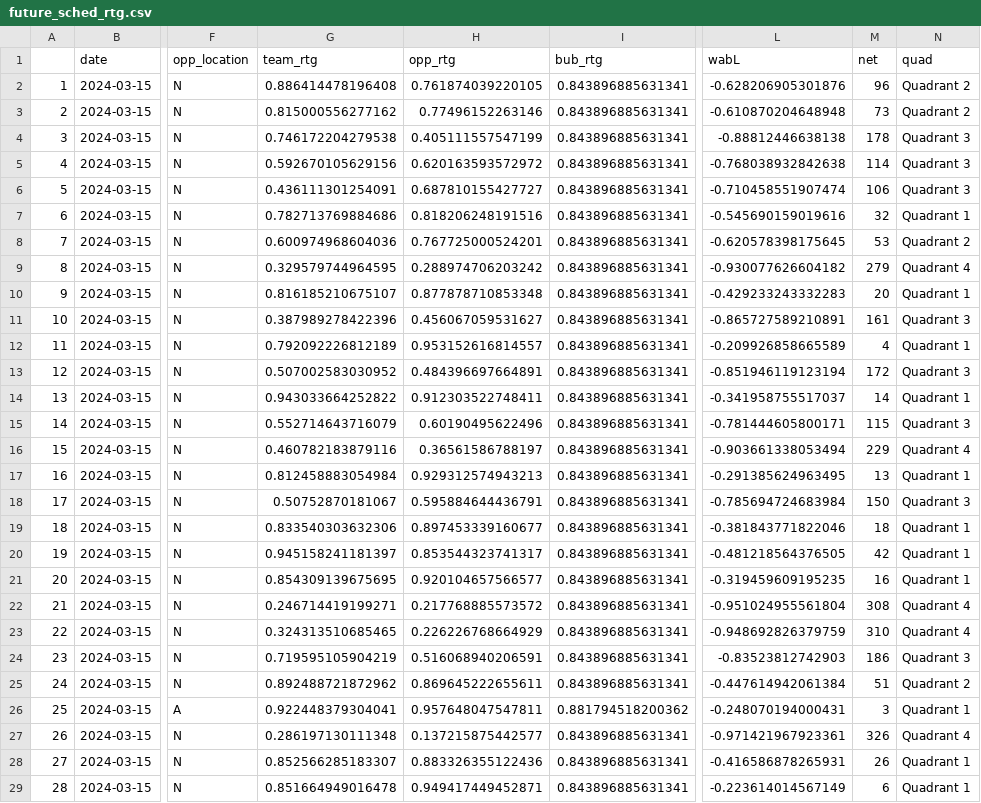
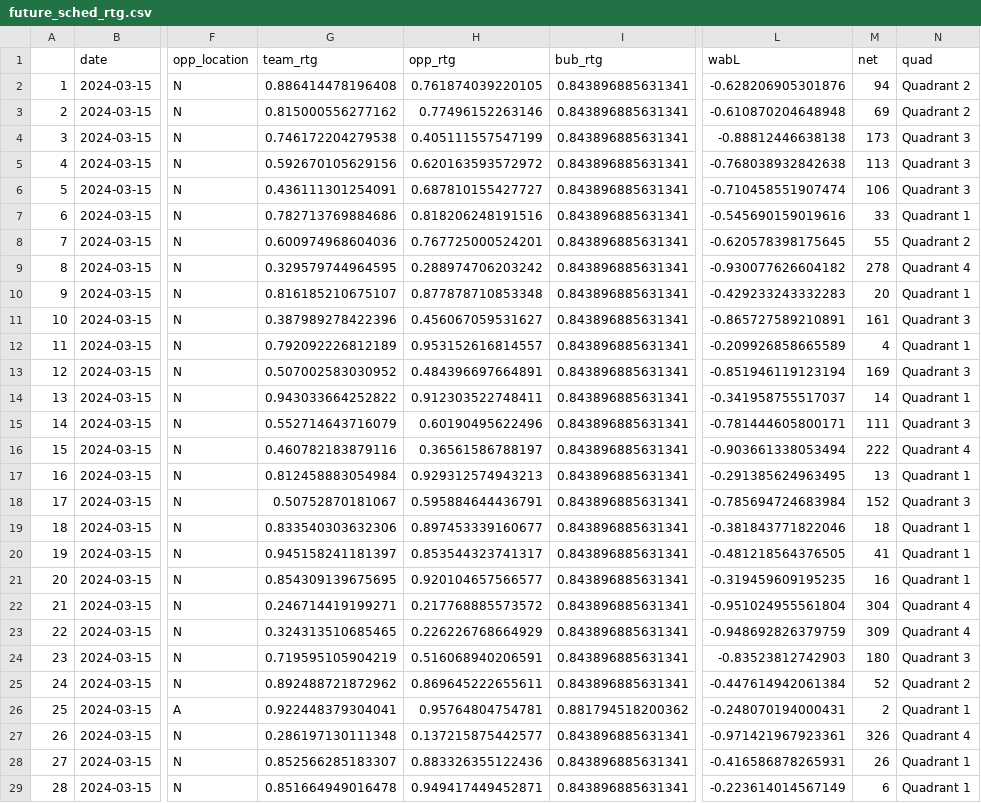
Before and after one commit to gallochris/wab_data_job, a CSV file: data/future_sched_rtg.csv, drawn as a sheet; only a part is shown, gaps mark what is left out; the diff covers the shown part only; the diff names each change by its address in the sheet, - before the commit and + after, or states it on an @@ line.

Commit message:
fresh quads

```diff
--- a/data/future_sched_rtg.csv
+++ b/data/future_sched_rtg.csv
-M2 (net): 96
+M2 (net): 94
-M3 (net): 73
+M3 (net): 69
-M4 (net): 178
+M4 (net): 173
-M5 (net): 114
+M5 (net): 113
-M7 (net): 32
+M7 (net): 33
-M8 (net): 53
+M8 (net): 55
-M9 (net): 279
+M9 (net): 278
-M13 (net): 172
+M13 (net): 169
-M15 (net): 115
+M15 (net): 111
-M16 (net): 229
+M16 (net): 222
-M18 (net): 150
+M18 (net): 152
-M20 (net): 42
+M20 (net): 41
-M22 (net): 308
+M22 (net): 304
-M23 (net): 310
+M23 (net): 309
-M24 (net): 186
+M24 (net): 180
-M25 (net): 51
+M25 (net): 52
-H26 (opp_rtg): 0.957648047547811
+H26 (opp_rtg): 0.95764804754781
-M26 (net): 3
+M26 (net): 2
```
Also changed, not shown: 47 edited cells elsewhere in this file, data/wab_rank.csv, 2 other files.
